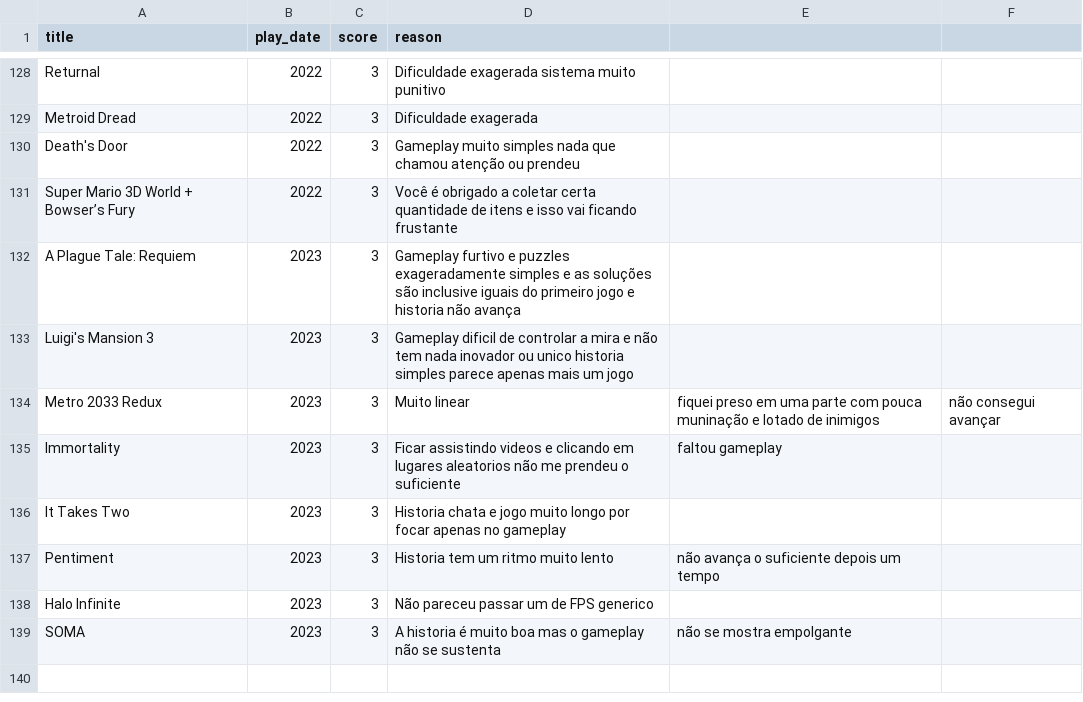
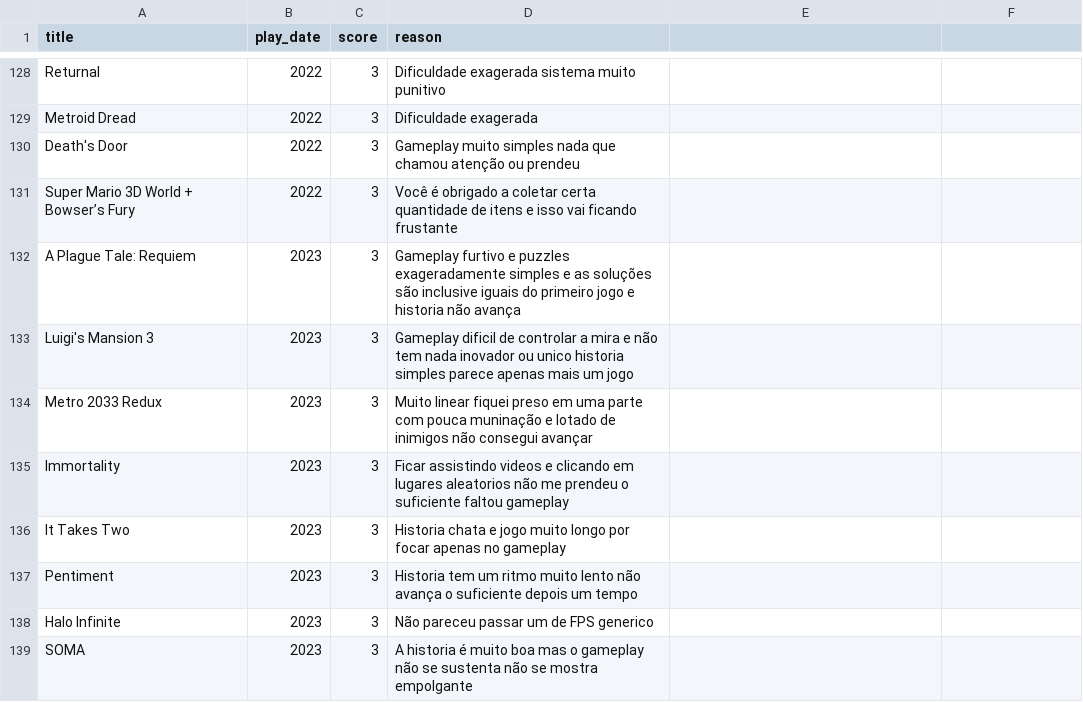
Before and after one commit to andredarcie/my-life-data, a CSV file: data/games/games_abandoned.csv, drawn as a sheet; only a part is shown, gaps mark what is left out.

Commit message:
Update games_abandoned.csv

```diff
--- a/data/games/games_abandoned.csv
+++ b/data/games/games_abandoned.csv
@@ -133,7 +133,7 @@ A Plague Tale: Requiem, 2023, 3, Gameplay furtivo e puzzles exageradamente simpl
 Luigi's Mansion 3, 2023, 3, Gameplay dificil de controlar a mira e não tem nada inovador ou unico historia simples parece apenas mais um jogo
-Metro 2033 Redux, 2023, 3, Muito linear, fiquei preso em uma parte com pouca muninação e lotado de inimigos, não consegui avançar
-Immortality, 2023, 3, Ficar assistindo videos e clicando em lugares aleatorios não me prendeu o suficiente, faltou gameplay
+Metro 2033 Redux, 2023, 3, Muito linear fiquei preso em uma parte com pouca muninação e lotado de inimigos não consegui avançar
+Immortality, 2023, 3, Ficar assistindo videos e clicando em lugares aleatorios não me prendeu o suficiente faltou gameplay
 It Takes Two, 2023, 3, Historia chata e jogo muito longo por focar apenas no gameplay
-Pentiment, 2023, 3, Historia tem um ritmo muito lento, não avança o suficiente depois um tempo
+Pentiment, 2023, 3, Historia tem um ritmo muito lento não avança o suficiente depois um tempo
 Halo Infinite, 2023, 3, Não pareceu passar um de FPS generico
-SOMA, 2023, 3, A historia é muito boa mas o gameplay não se sustenta, não se mostra empolgante
+SOMA, 2023, 3, A historia é muito boa mas o gameplay não se sustenta não se mostra empolgante
```
